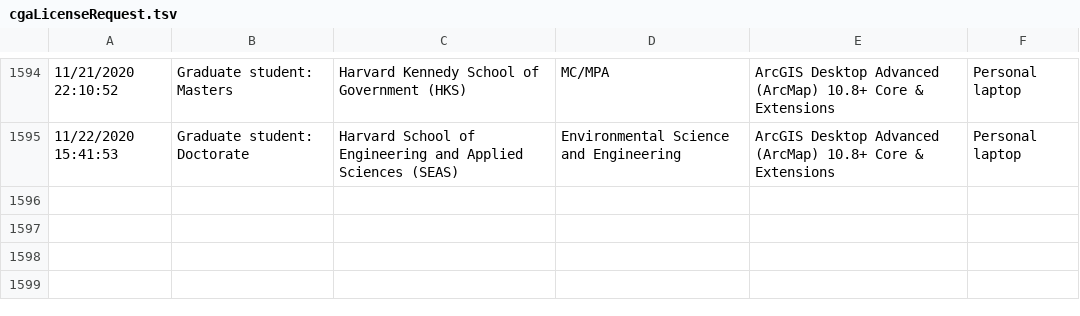
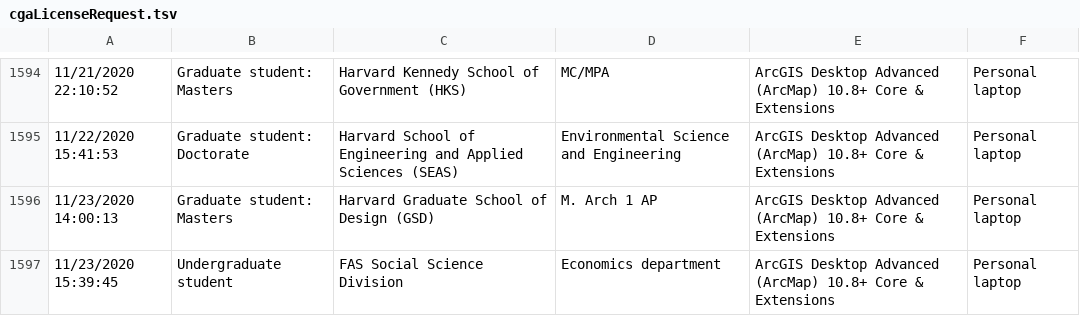
Before and after one commit to IQSS/iqss-metrics-dashboard, a TSV file: assets/data/cgaLicenseRequest.tsv, drawn as a sheet; only a part is shown, gaps mark what is left out; the diff names each change by its address in the sheet, - before the commit and + after, or states it on an @@ line.

Commit message:
Automated push of new data by iqss-metrics-backend on Tue Nov 24 00:09:33 UTC 2020

```diff
--- a/assets/data/cgaLicenseRequest.tsv
+++ b/assets/data/cgaLicenseRequest.tsv
+row 1596: 11/23/2020 14:00:13 | Graduate student: Masters | Harvard Graduate School of Design (GSD) | M. Arch 1 AP | ArcGIS Desktop Advanced (ArcMap) 10.8+ Core & Extensions | Personal laptop
+row 1597: 11/23/2020 15:39:45 | Undergraduate student | FAS Social Science Division | Economics department | ArcGIS Desktop Advanced (ArcMap) 10.8+ Core & Extensions | Personal laptop
```
Also changed, not shown: assets/data/cgaEventRegistration.tsv, assets/data/cga_contact_last_12_months_by_school.tsv, 11 other files.
